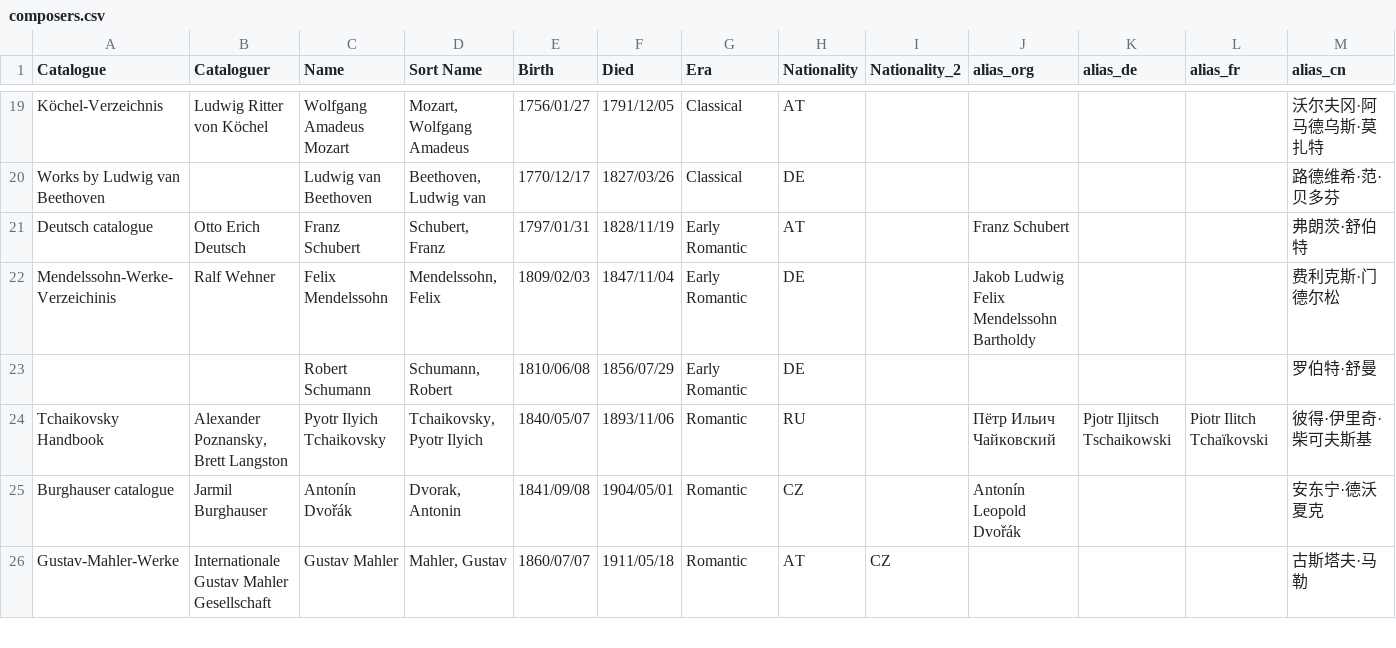
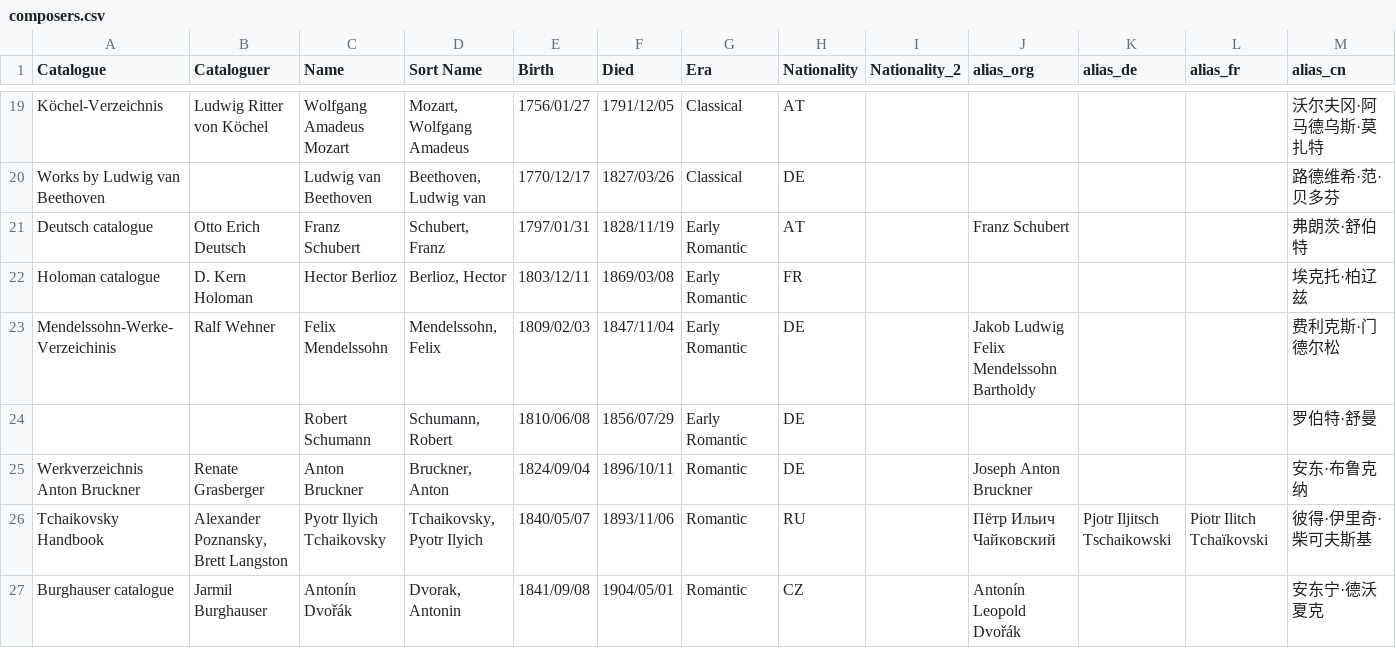
Before and after one commit to KenParker-CN/Konzert-database, a CSV file: data/catalogues/composers.csv, drawn as a sheet; only a part is shown, gaps mark what is left out; the shorter side is filled out with more unchanged rows; the diff names each change by its address in the sheet, - before the commit and + after, or states it on an @@ line.

Commit message:
update BuxWV, Hitchcock, WAB's worklist and composer list

```diff
--- a/data/catalogues/composers.csv
+++ b/data/catalogues/composers.csv
+row 22: Holoman catalogue | D. Kern Holoman | Hector Berlioz | Berlioz, Hector | 1803/12/11 | 1869/03/08 | Early Romantic | FR |  |  |  |  | 埃克托·柏辽兹
+row 25: Werkverzeichnis Anton Bruckner | Renate Grasberger | Anton Bruckner | Bruckner, Anton | 1824/09/04 | 1896/10/11 | Romantic | DE |  | Joseph Anton Bruckner |  |  | 安东·布鲁克纳
```
Also changed, not shown: data/catalogues/BuxWV.csv, data/catalogues/Hitchcock.csv, 1 other file.
